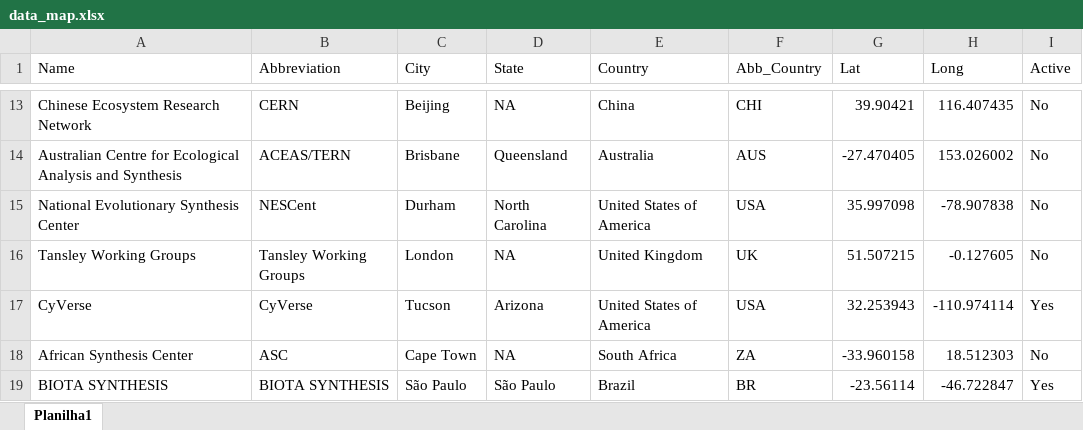
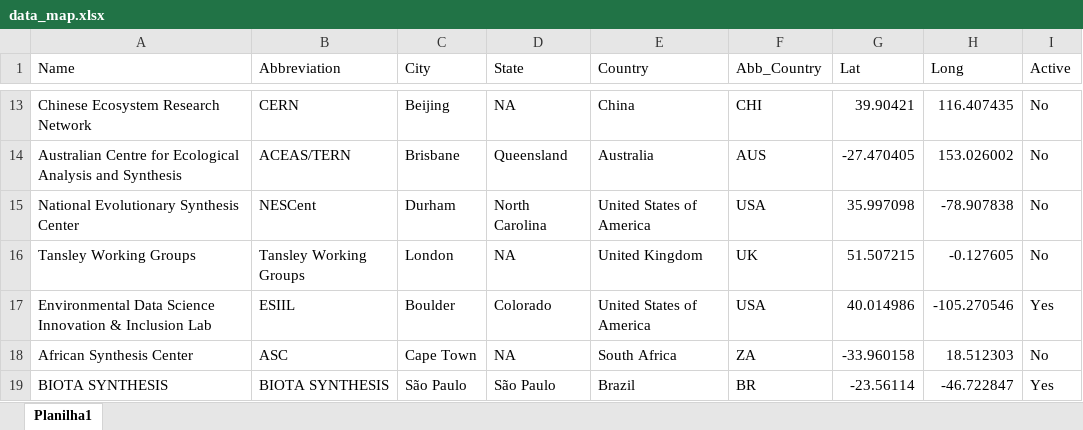
Before and after one commit to andreluza/posdocs_sinbiose, an Excel workbook: data_map.xlsx, sheet Planilha1, drawn as a sheet; only a part is shown, gaps mark what is left out; values as stored, in another font and other column widths than the file's, no borders; removed rows and columns are numbered as before the commit, all else as after; the diff names each change by its address in the sheet, - before the commit and + after, or states it on an @@ line.

Commit message:
active centers, updated map

```diff
--- a/data_map.xlsx (sheet Planilha1)
+++ b/data_map.xlsx (sheet Planilha1)
-row 17: CyVerse | CyVerse | Tucson | Arizona | United States of America | USA | 32.253943 | -110.974114 | Yes
+row 17: Environmental Data Science Innovation & Inclusion Lab | ESIIL | Boulder | Colorado | United States of America | USA | 40.014986 | -105.270546 | Yes
```
Also changed, not shown: 5 other files.
